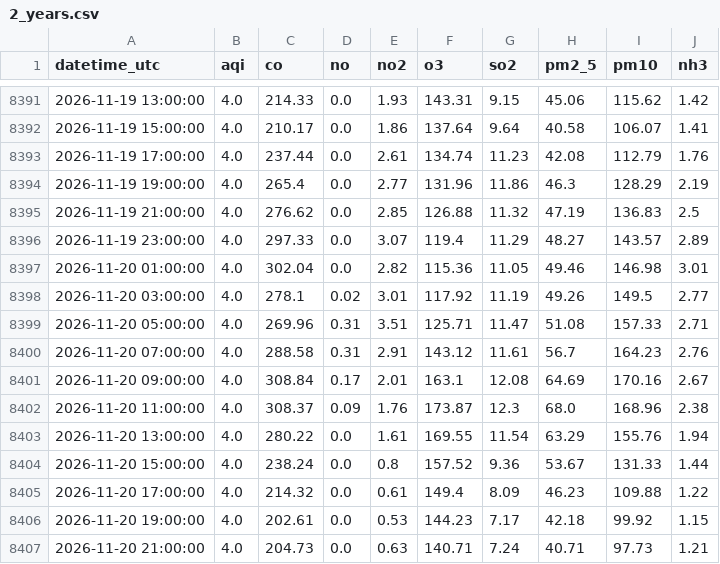
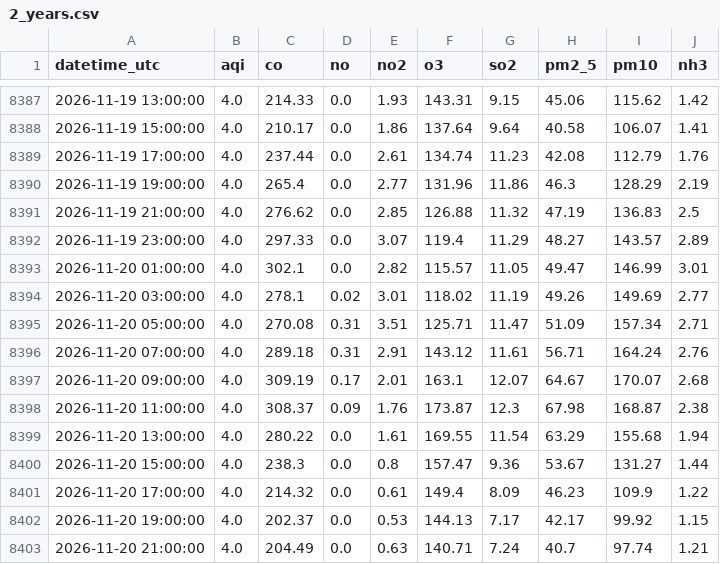
Before and after one commit to Zainab1003/AQIproject, a CSV file: data/2_years.csv, drawn as a sheet; only a part is shown, gaps mark what is left out; the diff covers the shown part only.

```diff
--- a/data/2_years.csv
+++ b/data/2_years.csv
@@ -8396,12 +8392,12 @@ datetime_utc,aqi,co,no,no2,o3,so2,pm2_5,pm10,nh3
 2026-11-19 23:00:00,4.0,297.33,0.0,3.07,119.4,11.29,48.27,143.57,2.89
-2026-11-20 01:00:00,4.0,302.04,0.0,2.82,115.36,11.05,49.46,146.98,3.01
-2026-11-20 03:00:00,4.0,278.1,0.02,3.01,117.92,11.19,49.26,149.5,2.77
-2026-11-20 05:00:00,4.0,269.96,0.31,3.51,125.71,11.47,51.08,157.33,2.71
-2026-11-20 07:00:00,4.0,288.58,0.31,2.91,143.12,11.61,56.7,164.23,2.76
-2026-11-20 09:00:00,4.0,308.84,0.17,2.01,163.1,12.08,64.69,170.16,2.67
-2026-11-20 11:00:00,4.0,308.37,0.09,1.76,173.87,12.3,68.0,168.96,2.38
-2026-11-20 13:00:00,4.0,280.22,0.0,1.61,169.55,11.54,63.29,155.76,1.94
-2026-11-20 15:00:00,4.0,238.24,0.0,0.8,157.52,9.36,53.67,131.33,1.44
-2026-11-20 17:00:00,4.0,214.32,0.0,0.61,149.4,8.09,46.23,109.88,1.22
-2026-11-20 19:00:00,4.0,202.61,0.0,0.53,144.23,7.17,42.18,99.92,1.15
-2026-11-20 21:00:00,4.0,204.73,0.0,0.63,140.71,7.24,40.71,97.73,1.21
+2026-11-20 01:00:00,4.0,302.1,0.0,2.82,115.57,11.05,49.47,146.99,3.01
+2026-11-20 03:00:00,4.0,278.1,0.02,3.01,118.02,11.19,49.26,149.69,2.77
+2026-11-20 05:00:00,4.0,270.08,0.31,3.51,125.71,11.47,51.09,157.34,2.71
+2026-11-20 07:00:00,4.0,289.18,0.31,2.91,143.12,11.61,56.71,164.24,2.76
+2026-11-20 09:00:00,4.0,309.19,0.17,2.01,163.1,12.07,64.67,170.07,2.68
+2026-11-20 11:00:00,4.0,308.37,0.09,1.76,173.87,12.3,67.98,168.87,2.38
+2026-11-20 13:00:00,4.0,280.22,0.0,1.61,169.55,11.54,63.29,155.68,1.94
+2026-11-20 15:00:00,4.0,238.3,0.0,0.8,157.47,9.36,53.67,131.27,1.44
+2026-11-20 17:00:00,4.0,214.32,0.0,0.61,149.4,8.09,46.23,109.9,1.22
+2026-11-20 19:00:00,4.0,202.37,0.0,0.53,144.13,7.17,42.17,99.92,1.15
+2026-11-20 21:00:00,4.0,204.49,0.0,0.63,140.71,7.24,40.7,97.74,1.21
```
Also changed, not shown: 4 added rows, 4 removed rows and 41 edited cells elsewhere in this file.
